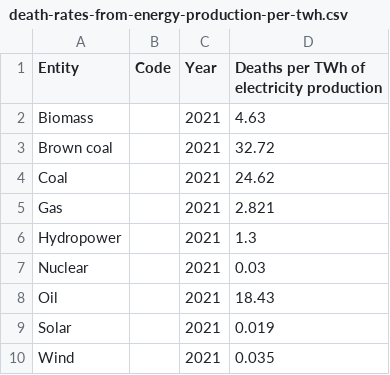
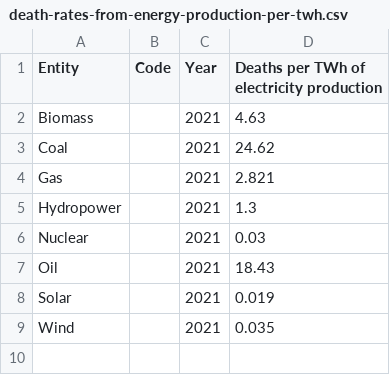
Before and after one commit to aaronmonash24/FIT3179, a CSV file: death-rates-from-energy-production-per-twh.csv, drawn as a sheet; the diff names each change by its address in the sheet, - before the commit and + after, or states it on an @@ line.

Commit message:
Add files via upload

```diff
--- a/death-rates-from-energy-production-per-twh.csv
+++ b/death-rates-from-energy-production-per-twh.csv
-row 3: Brown coal |  | 2021 | 32.72
```
